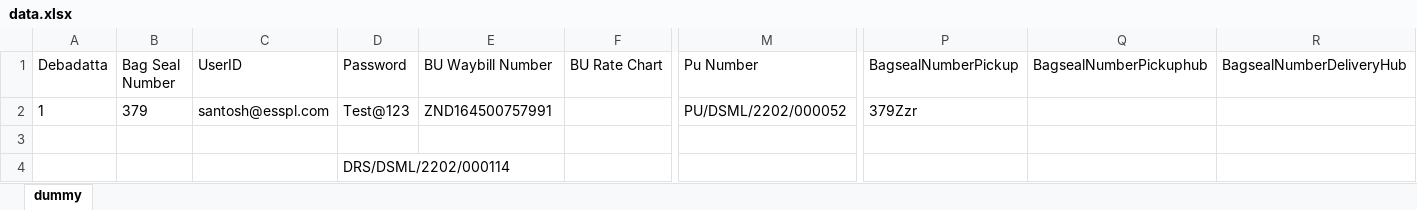
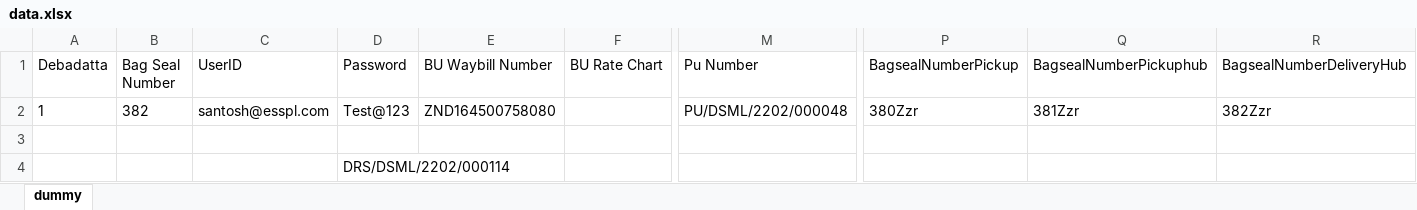
Before and after one commit to Deb181991/CoreEngine, an Excel workbook: Data/data.xlsx, sheet dummy, drawn as a sheet; only a part is shown, gaps mark what is left out; values as stored, in another font and other column widths than the file's, no borders; the diff names each change by its address in the sheet, - before the commit and + after, or states it on an @@ line.

```diff
--- a/Data/data.xlsx (sheet dummy)
+++ b/Data/data.xlsx (sheet dummy)
-B2 (Bag Seal Number): 379
+B2 (Bag Seal Number): 382
-E2 (BU Waybill Number): ZND164500757991
+E2 (BU Waybill Number): ZND164500758080
-M2 (Pu Number): PU/DSML/2202/000052
+M2 (Pu Number): PU/DSML/2202/000048
-P2 (BagsealNumberPickup): 379Zzr
+P2 (BagsealNumberPickup): 380Zzr
-Q2 (BagsealNumberPickuphub): (empty)
+Q2 (BagsealNumberPickuphub): 381Zzr
-R2 (BagsealNumberDeliveryHub): (empty)
+R2 (BagsealNumberDeliveryHub): 382Zzr
```
Also changed, not shown: 5 other files.
